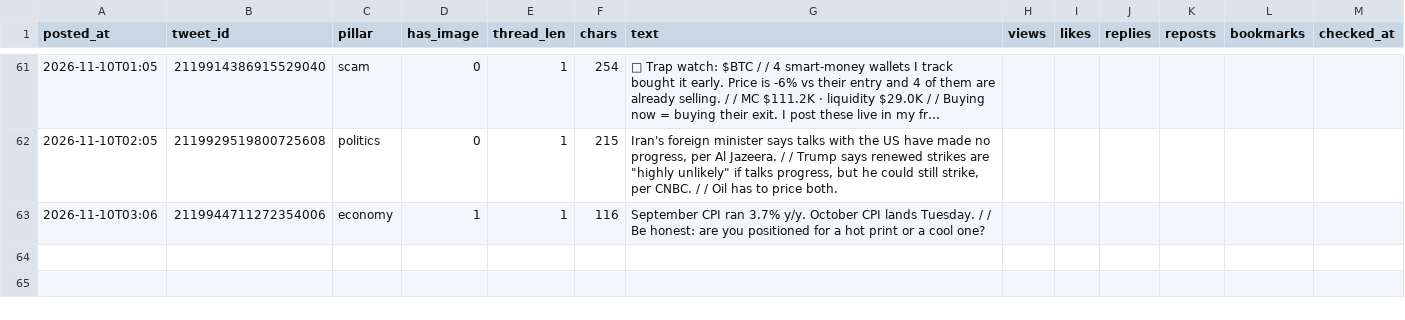
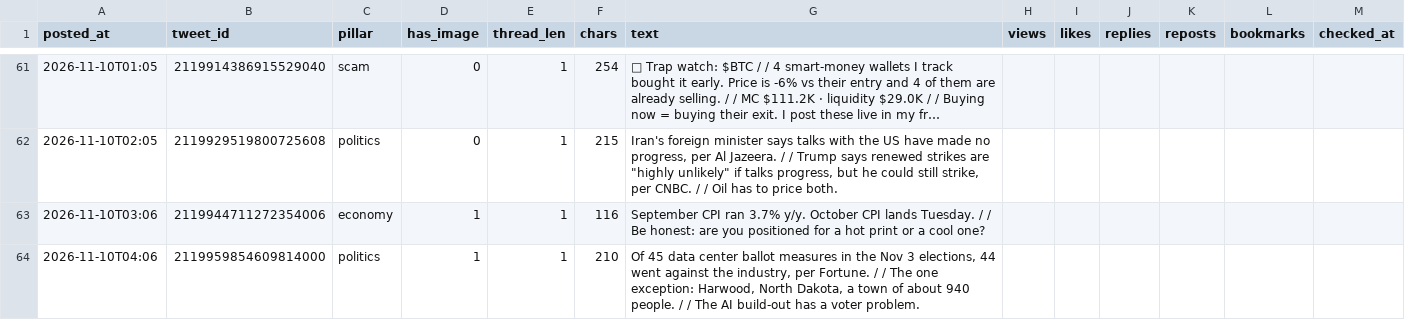
Before and after one commit to issambkkal/x-meme-desk, a CSV file: analytics/posts.csv, drawn as a sheet; only a part is shown, gaps mark what is left out; long unchanged cells end in ….

```diff
--- a/analytics/posts.csv
+++ b/analytics/posts.csv
@@ -63 +63,2 @@ posted_at,tweet_id,pillar,has_image,thread_len,chars,text,views,likes,replies,re
 2026-11-10T03:06,2119944711272354006,economy,1,1,116,September CPI ran 3.7% y/y. October CPI lands Tuesday. /  / Be honest: are you positioned for a hot print or a cool one?,,,,,,
+2026-11-10T04:06,2119959854609814000,politics,1,1,210,"Of 45 data center ballot measures in the Nov 3 elections, 44 went against the industry, per Fortune. /  / The one exception: Harwood, North Dakota, a town of about 940 people. /  / The AI build-out has a voter problem.",,,,,,
```
Also changed, not shown: 3 other files.
